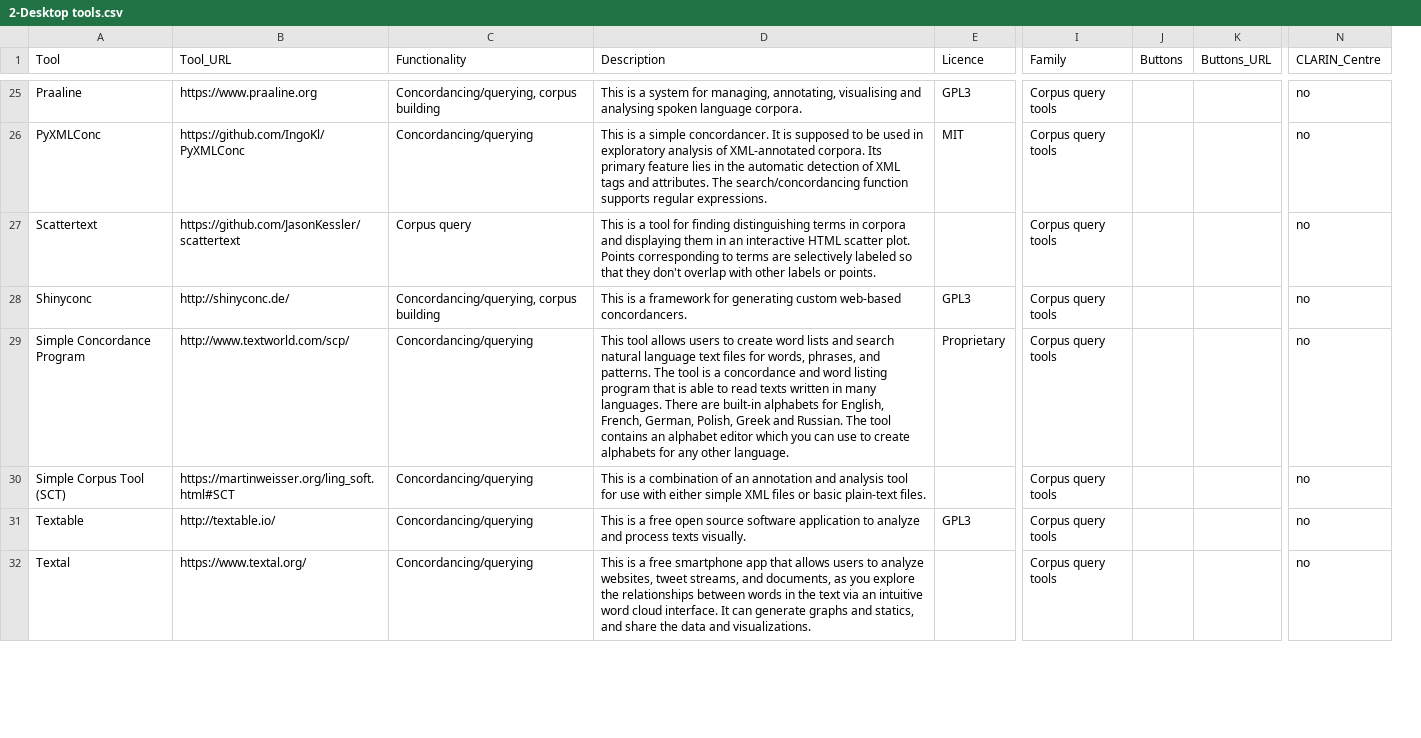
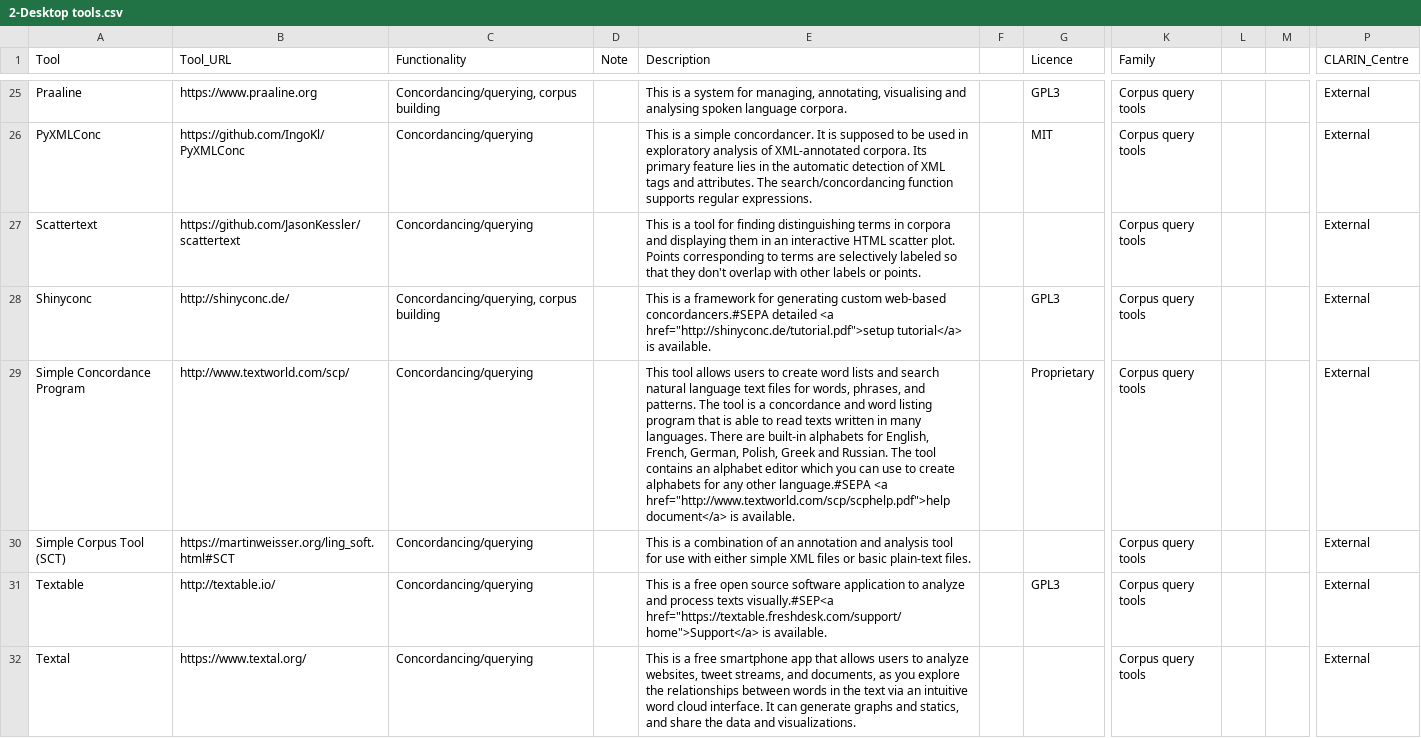
Before and after one commit to clarin-eric/resource-families-html-generator, a CSV file: resource_families/Tools/Corpus query tools/2-Desktop tools.csv, drawn as a sheet; only a part is shown, gaps mark what is left out; removed rows and columns are numbered as before the commit, all else as after; the diff covers the shown part only; the diff names each change by its address in the sheet, - before the commit and + after, or states it on an @@ line.

```diff
--- a/resource_families/Tools/Corpus query tools/2-Desktop tools.csv
+++ b/resource_families/Tools/Corpus query tools/2-Desktop tools.csv
+column D (Note), empty
+column F, empty
-column J (Buttons), empty
-column K (Buttons_URL), empty
+column L, empty
+column M, empty
-column N (CLARIN_Centre), rows 25-32: all no
+column P (CLARIN_Centre), rows 25-32: all External
-C27 (Functionality): Corpus query
+C27 (Functionality): Concordancing/querying
-E28 (Description): …custom web-based concordancers.
+E28 (Description): …custom web-based concordancers.#SEPA detailed <a href="http://shinyconc.de/tutorial.pdf">setup tutorial</a> is available.
-E29 (Description): …any other language.
+E29 (Description): …any other language.#SEPA <a href="http://www.textworld.com/scp/scphelp.pdf">help document</a> is available.
-E31 (Description): …process texts visually.
+E31 (Description): …process texts visually.#SEP<a href="https://textable.freshdesk.com/support/home">Support</a> is available.
```
Also changed, not shown: 12 edited cells elsewhere in this file.
